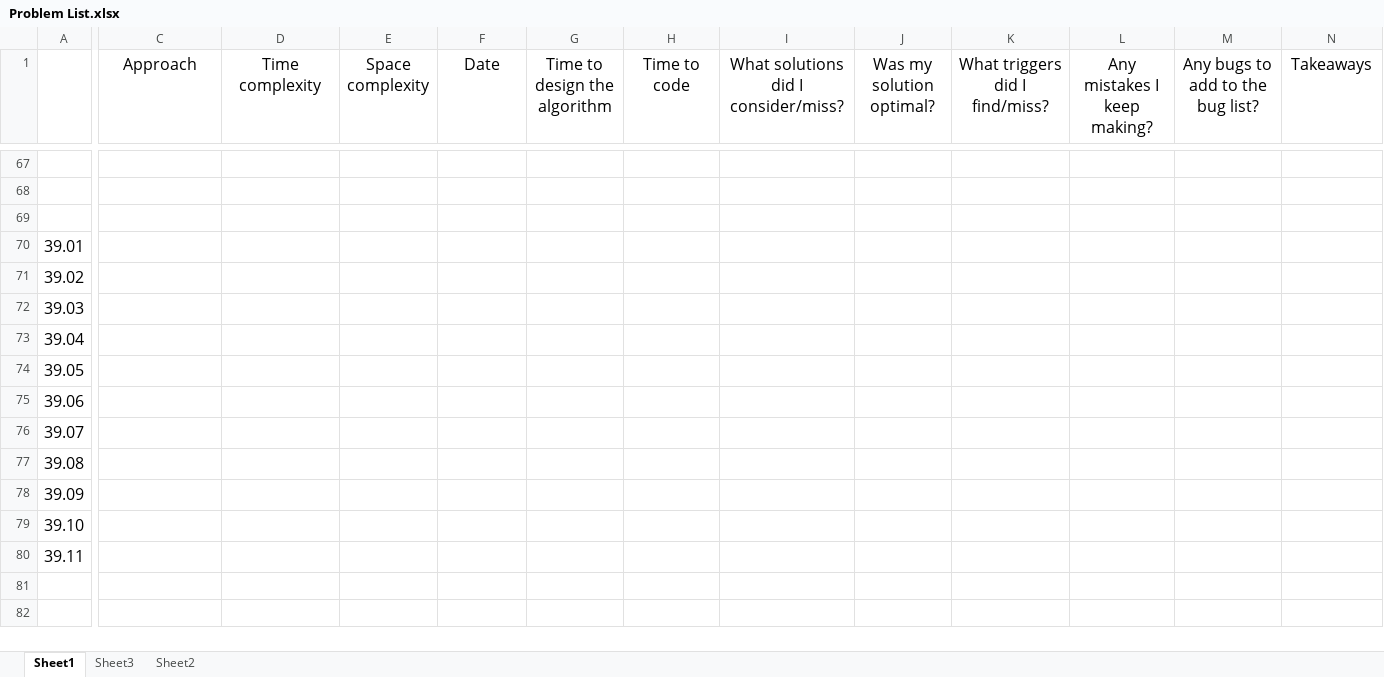
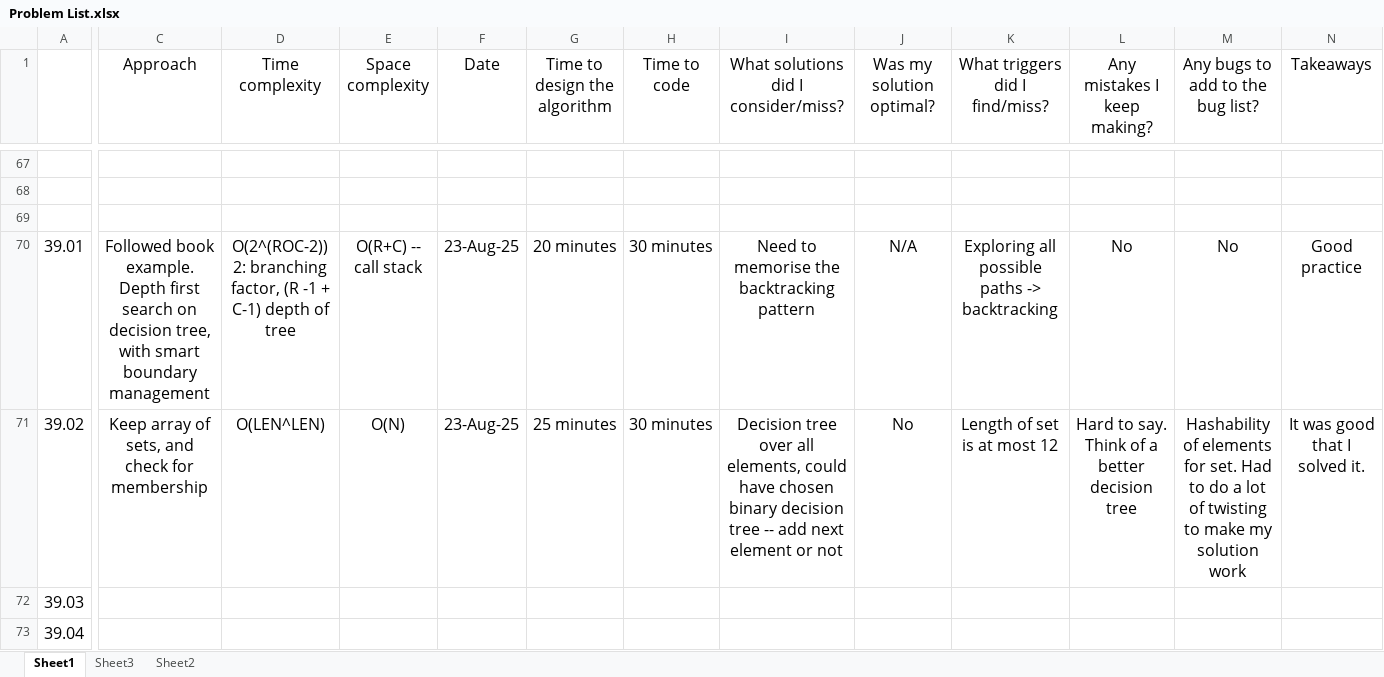
Before and after one commit to bharatagarwal/bctci, an Excel workbook: Problem List.xlsx, sheet Sheet1, drawn as a sheet; only a part is shown, gaps mark what is left out; the shorter side is filled out with more unchanged rows; values as stored, in another font and other column widths than the file's, no borders; the diff covers the shown part only; the diff names each change by its address in the sheet, - before the commit and + after, or states it on an @@ line.

Commit message:
Finishing first two backtracking problems

```diff
--- a/Problem List.xlsx (sheet Sheet1)
+++ b/Problem List.xlsx (sheet Sheet1)
-C70 (Approach): (empty)
+C70 (Approach): Followed book example. Depth first search on decision tree, with smart boundary management
-D70 (Time complexity): (empty)
+D70 (Time complexity): O(2^(ROC-2)) 2: branching factor, (R -1 + C-1) depth of tree
-E70 (Space complexity): (empty)
+E70 (Space complexity): O(R+C) -- call stack
-F70:F71 (Date): (empty)
+F70:F71 (Date): 23-Aug-25
-G70 (Time to design the algorithm): (empty)
+G70 (Time to design the algorithm): 20 minutes
-H70:H71 (Time to code): (empty)
+H70:H71 (Time to code): 30 minutes
-I70: (empty)
+I70: Need to memorise the backtracking pattern
-J70 (Was my solution optimal?): (empty)
+J70 (Was my solution optimal?): N/A
-K70 (What triggers did I find/miss?): (empty)
+K70 (What triggers did I find/miss?): Exploring all possible paths -> backtracking
-L70 (Any mistakes I keep making?): (empty)
+L70 (Any mistakes I keep making?): No
-M70 (Any bugs to add to the bug list?): (empty)
+M70 (Any bugs to add to the bug list?): No
-N70 (Takeaways): (empty)
+N70 (Takeaways): Good practice
-C71 (Approach): (empty)
+C71 (Approach): Keep array of sets, and check for membership
-D71 (Time complexity): (empty)
+D71 (Time complexity): O(LEN^LEN)
-E71 (Space complexity): (empty)
+E71 (Space complexity): O(N)
-G71 (Time to design the algorithm): (empty)
+G71 (Time to design the algorithm): 25 minutes
-I71: (empty)
+I71: Decision tree over all elements, could have chosen binary decision tree -- add next element or not
-J71 (Was my solution optimal?): (empty)
+J71 (Was my solution optimal?): No
-K71 (What triggers did I find/miss?): (empty)
+K71 (What triggers did I find/miss?): Length of set is at most 12
-L71 (Any mistakes I keep making?): (empty)
+L71 (Any mistakes I keep making?): Hard to say. Think of a better decision tree
-M71 (Any bugs to add to the bug list?): (empty)
+M71 (Any bugs to add to the bug list?): Hashability of elements for set. Had to do a lot of twisting to make my solution work
-N71 (Takeaways): (empty)
+N71 (Takeaways): It was good that I solved it.
```
Also changed, not shown: 10 added rows and 10 edited cells elsewhere in this sheet, sheet Sheet2, sheet Sheet3, 3 other files.
